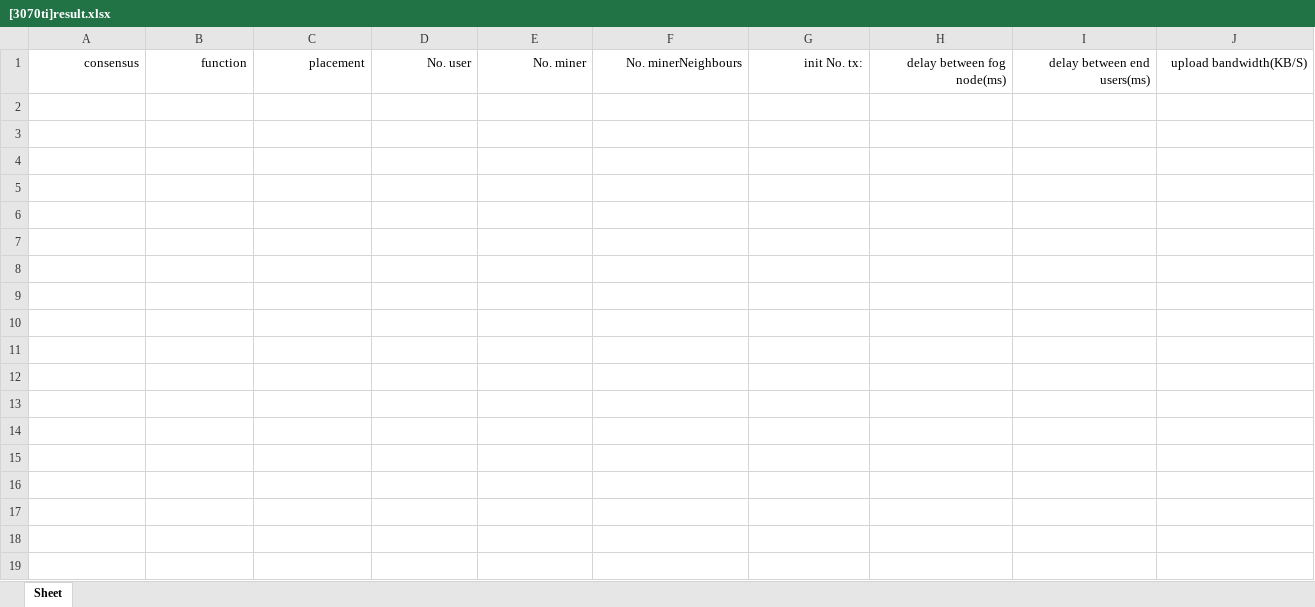
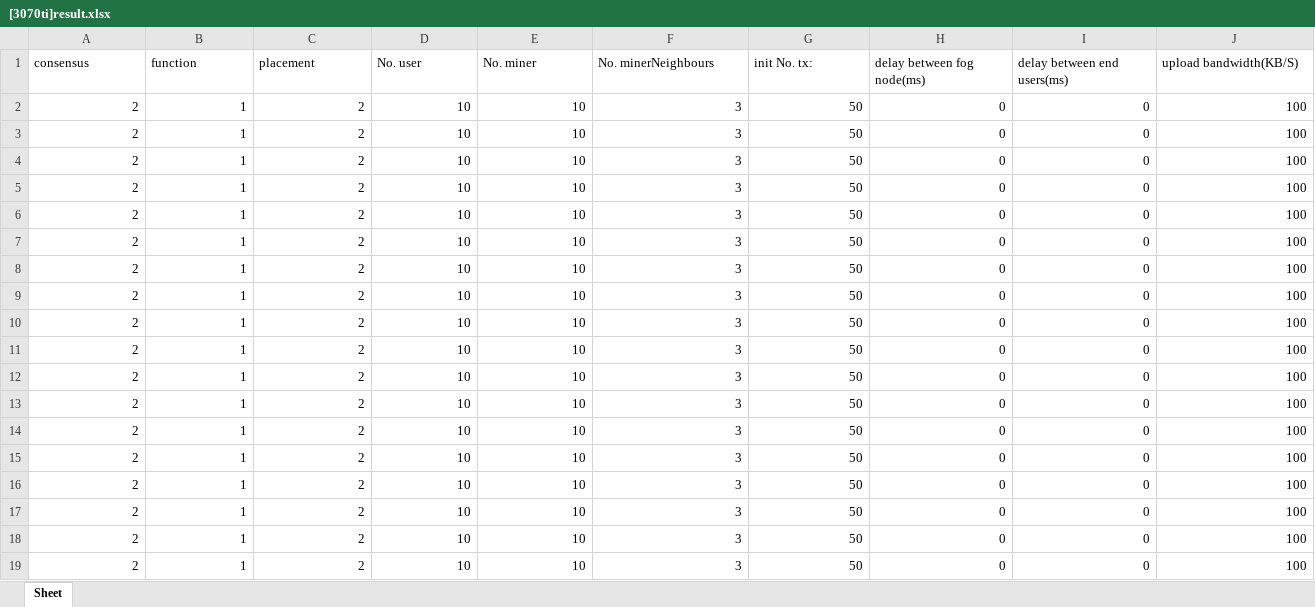
Before and after one commit to 0xGhost/FobSim, an Excel workbook: [3070ti]result.xlsx, sheet Sheet, drawn as a sheet; only a part is shown; values as stored, in another font and other column widths than the file's, no borders; rows hold the shown columns only; the diff covers the shown part only; the diff names each change by its address in the sheet, - before the commit and + after, or states it on an @@ line.

Commit message:
fastPoS update: remove miner time in PoS

```diff
--- a/[3070ti]result.xlsx (sheet Sheet)
+++ b/[3070ti]result.xlsx (sheet Sheet)
-A1:J1 alignment: right
+A1:J1 alignment: left
+row 2: 2 | 1 | 2 | 10 | 10 | 3 | 50 | 0 | 0 | 100
+row 3: 2 | 1 | 2 | 10 | 10 | 3 | 50 | 0 | 0 | 100
+row 4: 2 | 1 | 2 | 10 | 10 | 3 | 50 | 0 | 0 | 100
+row 5: 2 | 1 | 2 | 10 | 10 | 3 | 50 | 0 | 0 | 100
+row 6: 2 | 1 | 2 | 10 | 10 | 3 | 50 | 0 | 0 | 100
+row 7: 2 | 1 | 2 | 10 | 10 | 3 | 50 | 0 | 0 | 100
+row 8: 2 | 1 | 2 | 10 | 10 | 3 | 50 | 0 | 0 | 100
+row 9: 2 | 1 | 2 | 10 | 10 | 3 | 50 | 0 | 0 | 100
+row 10: 2 | 1 | 2 | 10 | 10 | 3 | 50 | 0 | 0 | 100
+row 11: 2 | 1 | 2 | 10 | 10 | 3 | 50 | 0 | 0 | 100
+row 12: 2 | 1 | 2 | 10 | 10 | 3 | 50 | 0 | 0 | 100
+row 13: 2 | 1 | 2 | 10 | 10 | 3 | 50 | 0 | 0 | 100
+row 14: 2 | 1 | 2 | 10 | 10 | 3 | 50 | 0 | 0 | 100
+row 15: 2 | 1 | 2 | 10 | 10 | 3 | 50 | 0 | 0 | 100
+row 16: 2 | 1 | 2 | 10 | 10 | 3 | 50 | 0 | 0 | 100
+row 17: 2 | 1 | 2 | 10 | 10 | 3 | 50 | 0 | 0 | 100
+row 18: 2 | 1 | 2 | 10 | 10 | 3 | 50 | 0 | 0 | 100
+row 19: 2 | 1 | 2 | 10 | 10 | 3 | 50 | 0 | 0 | 100
```
Also changed, not shown: 45 added rows and cell formats elsewhere in this sheet, 10 other files.
